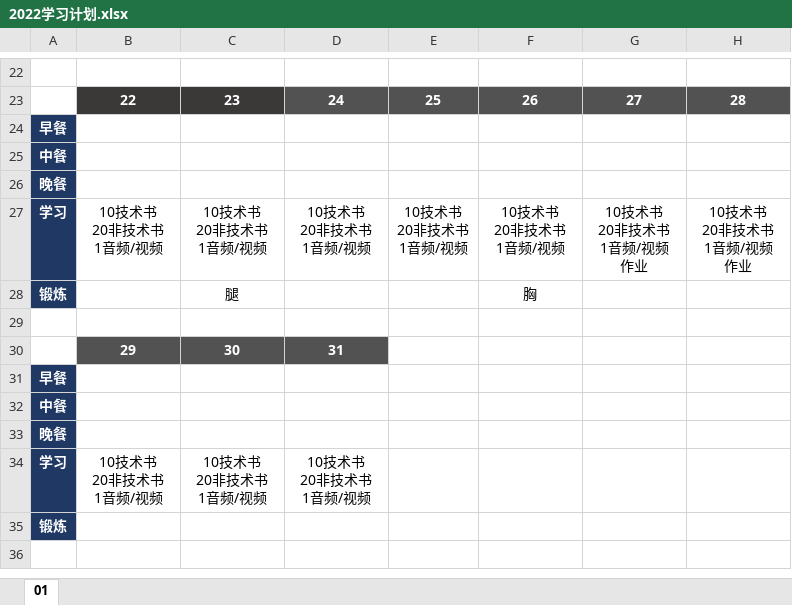
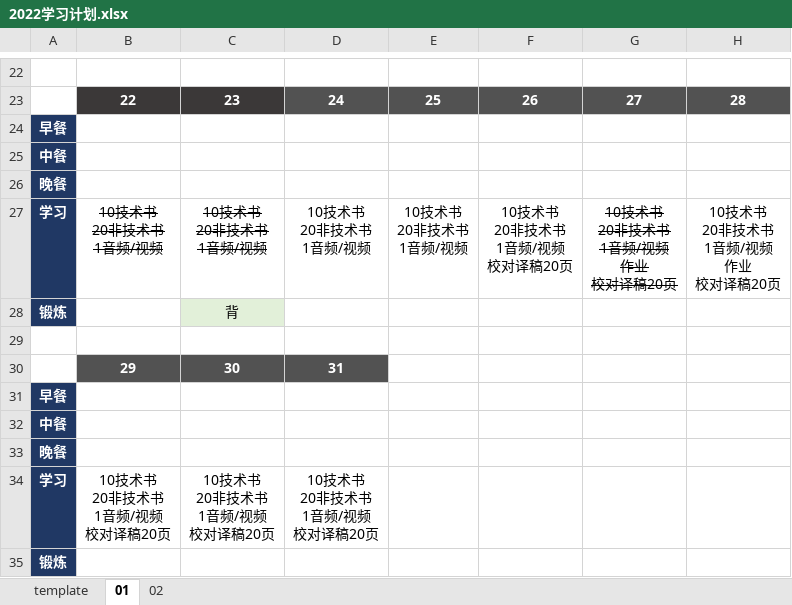
Before and after one commit to marmot-cn/readingNotes, an Excel workbook: 计划/2022学习计划.xlsx, sheet 01, drawn as a sheet; only a part is shown, gaps mark what is left out; values as stored, in another font and other column widths than the file's, no borders; ↵ is a line break in a cell; the diff names each change by its address in the sheet, - before the commit and + after, or states it on an @@ line.

```diff
--- a/计划/2022学习计划.xlsx (sheet 01)
+++ b/计划/2022学习计划.xlsx (sheet 01)
+sheet tab: template
+sheet tab: 02
-B27:C27 strikethrough: off
+B27:C27 strikethrough: on
-F27: 10技术书 ↵ 20非技术书 ↵ 1音频/视频
+F27: 10技术书 ↵ 20非技术书 ↵ 1音频/视频 ↵ 校对译稿20页
-G27: 10技术书 ↵ 20非技术书 ↵ 1音频/视频 ↵ 作业
+G27: 10技术书 ↵ 20非技术书 ↵ 1音频/视频 ↵ 作业 ↵ 校对译稿20页
-G27 strikethrough: off
+G27 strikethrough: on
-H27: 10技术书 ↵ 20非技术书 ↵ 1音频/视频 ↵ 作业
+H27: 10技术书 ↵ 20非技术书 ↵ 1音频/视频 ↵ 作业 ↵ 校对译稿20页
-C28: 腿
+C28: 背
-C28 fill: none
+C28 fill: #E2F0D9
-F28: 胸
+F28: (empty)
-B34: 10技术书 ↵ 20非技术书 ↵ 1音频/视频
+B34: 10技术书 ↵ 20非技术书 ↵ 1音频/视频 ↵ 校对译稿20页
-C34: 10技术书 ↵ 20非技术书 ↵ 1音频/视频
+C34: 10技术书 ↵ 20非技术书 ↵ 1音频/视频 ↵ 校对译稿20页
-D34: 10技术书 ↵ 20非技术书 ↵ 1音频/视频
+D34: 10技术书 ↵ 20非技术书 ↵ 1音频/视频 ↵ 校对译稿20页
```
Also changed, not shown: 计划/2021学习计划.xlsx, 2 other files.
